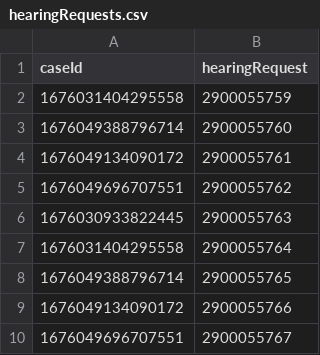
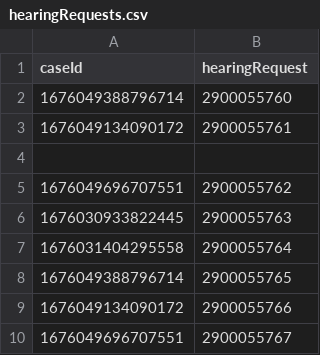
Before and after one commit to hmcts/xui-performance, a CSV file: hearingRequests.csv, drawn as a sheet; only a part is shown; removed rows and columns are numbered as before the commit, all else as after; the diff names each change by its address in the sheet, - before the commit and + after, or states it on an @@ line.

```diff
--- a/hearingRequests.csv
+++ b/hearingRequests.csv
-row 2: 1676031404295558 | 2900055759
+row 4: (empty)
```
Also changed, not shown: 3 other files.
